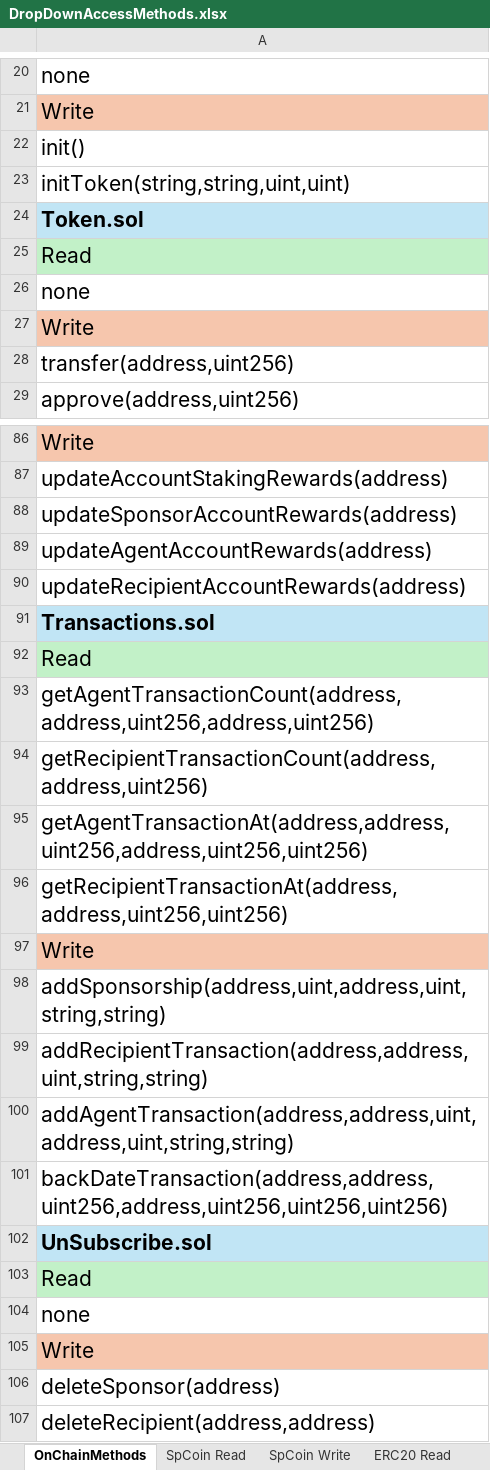
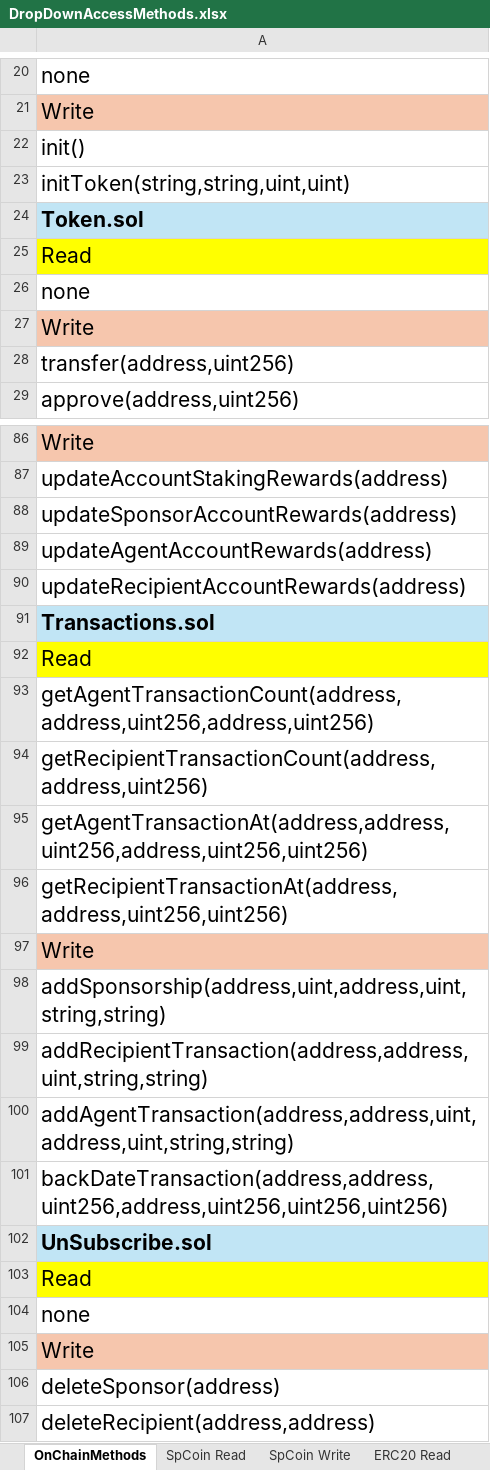
Before and after one commit to sponsorCoinAdmin/spcoin-nextjs-front-end, an Excel workbook: docs/DropDownAccessMethods.xlsx, sheet OnChainMethods, drawn as a sheet; only a part is shown, gaps mark what is left out; values as stored, in another font and other column widths than the file's, no borders; the diff covers the shown part only; the diff names each change by its address in the sheet, - before the commit and + after, or states it on an @@ line.

```diff
--- a/docs/DropDownAccessMethods.xlsx (sheet OnChainMethods)
+++ b/docs/DropDownAccessMethods.xlsx (sheet OnChainMethods)
-A25 fill: #C2F1C8
+A25 fill: #FFFF00
-A92 fill: #C2F1C8
+A92 fill: #FFFF00
-A103 fill: #C2F1C8
+A103 fill: #FFFF00
```
Also changed, not shown: cell formats elsewhere in this sheet, 47 other files.
